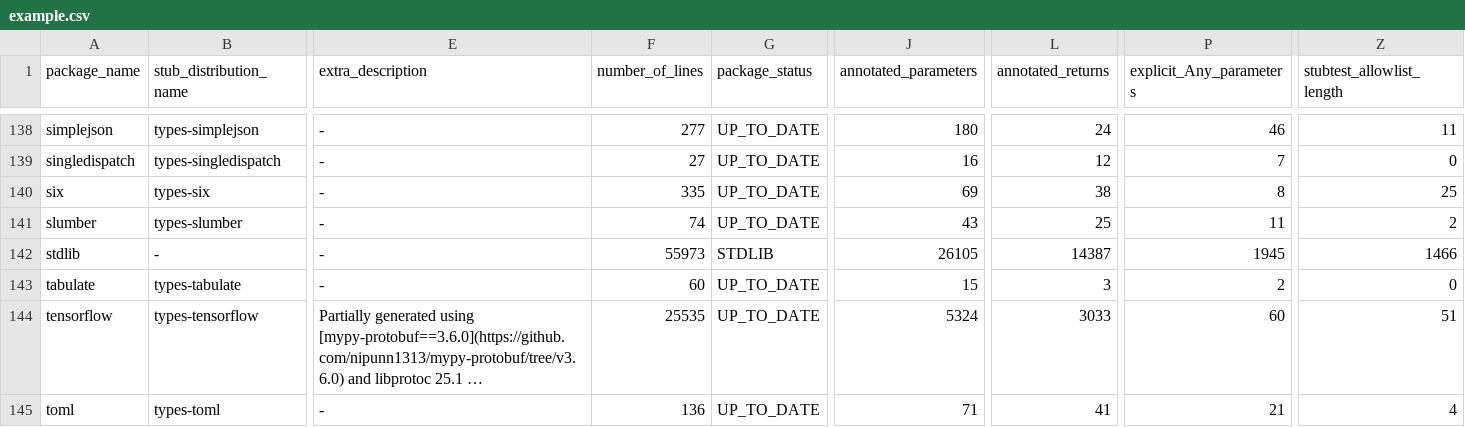
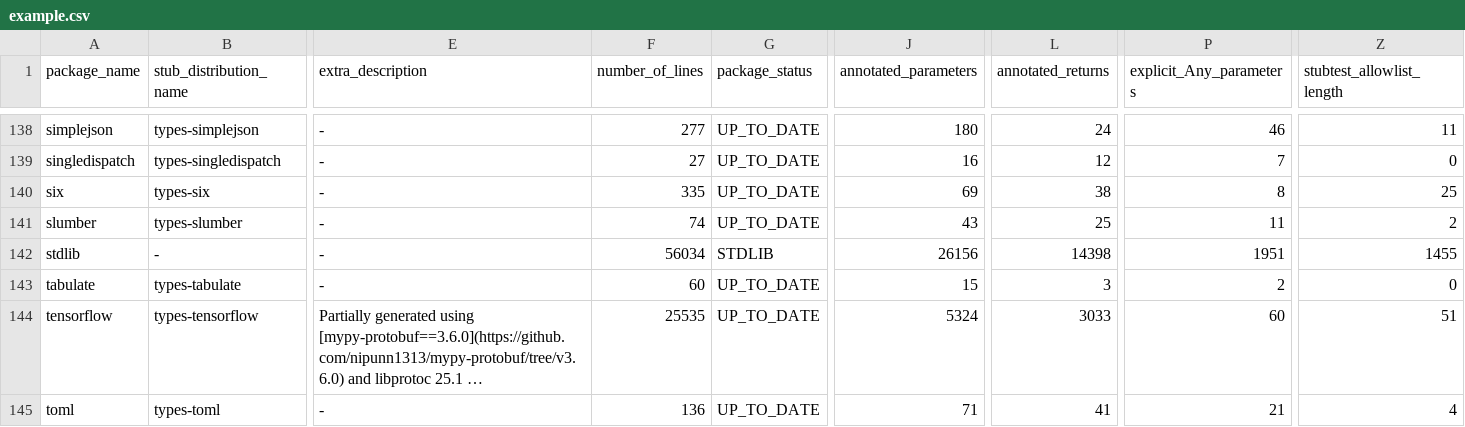
Before and after one commit to AlexWaygood/typeshed-stats, a CSV file: examples/example.csv, drawn as a sheet; only a part is shown, gaps mark what is left out; long unchanged cells end in …; the diff names each change by its address in the sheet, - before the commit and + after, or states it on an @@ line.

Commit message:
👷 Automated regeneration of examples and docs

```diff
--- a/examples/example.csv
+++ b/examples/example.csv
-F142 (number_of_lines): 55973
+F142 (number_of_lines): 56034
-J142 (annotated_parameters): 26105
+J142 (annotated_parameters): 26156
-L142 (annotated_returns): 14387
+L142 (annotated_returns): 14398
-P142 (explicit_Any_parameters): 1945
+P142 (explicit_Any_parameters): 1951
-Z142 (stubtest_allowlist_length): 1466
+Z142 (stubtest_allowlist_length): 1455
```
Also changed, not shown: 2 other files.
